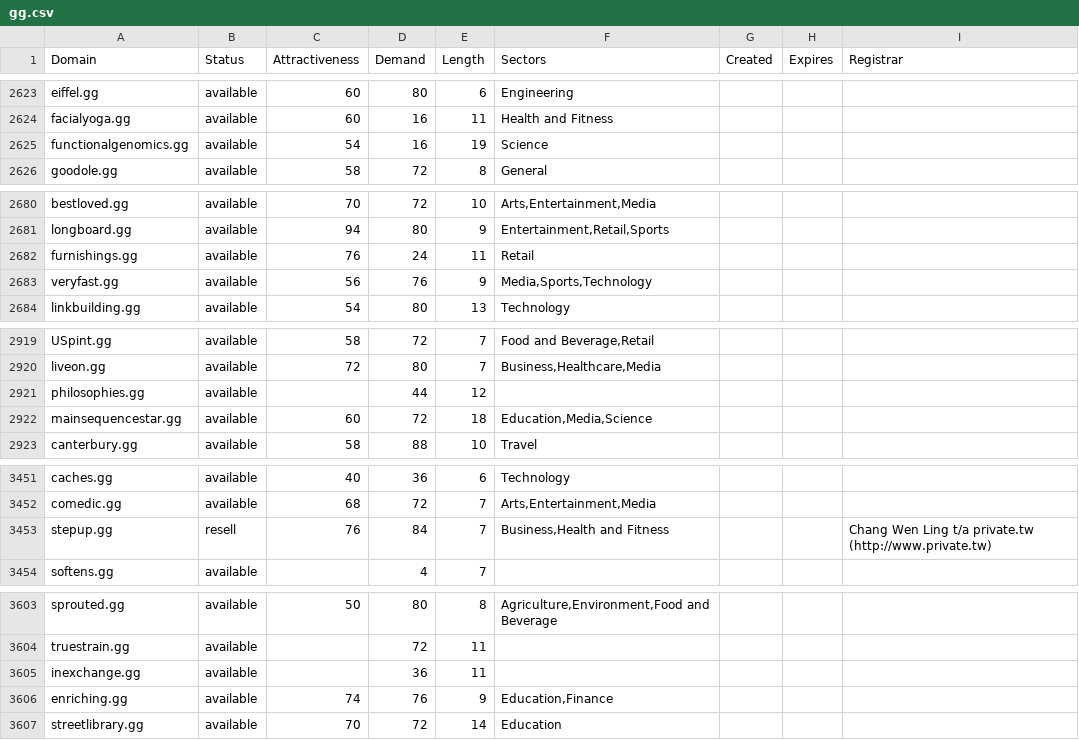
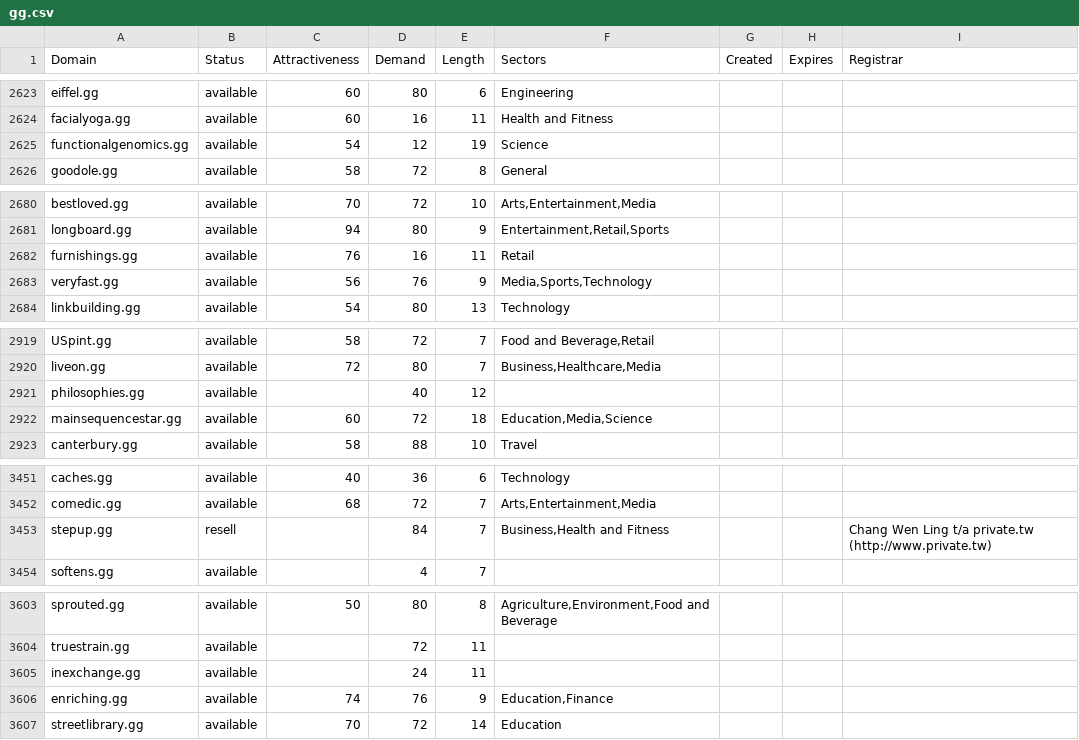
Before and after one commit to UniqueDomains/gg-oneword-domains, a CSV file: gg.csv, drawn as a sheet; only a part is shown, gaps mark what is left out; the diff covers the shown part only.

```diff
--- a/gg.csv
+++ b/gg.csv
@@ -2624,3 +2624,3 @@ eiffel.gg,available,60,80,6,Engineering,,,
 facialyoga.gg,available,60,16,11,Health and Fitness,,,
-functionalgenomics.gg,available,54,16,19,Science,,,
+functionalgenomics.gg,available,54,12,19,Science,,,
 goodole.gg,available,58,72,8,General,,,
@@ -2681,3 +2681,3 @@ bestloved.gg,available,70,72,10,"Arts,Entertainment,Media",,,
 longboard.gg,available,94,80,9,"Entertainment,Retail,Sports",,,
-furnishings.gg,available,76,24,11,Retail,,,
+furnishings.gg,available,76,16,11,Retail,,,
 veryfast.gg,available,56,76,9,"Media,Sports,Technology",,,
@@ -2920,3 +2920,3 @@ USpint.gg,available,58,72,7,"Food and Beverage,Retail",,,
 liveon.gg,available,72,80,7,"Business,Healthcare,Media",,,
-philosophies.gg,available,,44,12,,,,
+philosophies.gg,available,,40,12,,,,
 mainsequencestar.gg,available,60,72,18,"Education,Media,Science",,,
@@ -3452,3 +3452,3 @@ caches.gg,available,40,36,6,Technology,,,
 comedic.gg,available,68,72,7,"Arts,Entertainment,Media",,,
-stepup.gg,resell,76,84,7,"Business,Health and Fitness",,,Chang Wen Ling t/a private.tw (http://www.private.tw)
+stepup.gg,resell,,84,7,"Business,Health and Fitness",,,Chang Wen Ling t/a private.tw (http://www.private.tw)
 softens.gg,available,,4,7,,,,
@@ -3604,3 +3604,3 @@ sprouted.gg,available,50,80,8,"Agriculture,Environment,Food and Beverage",,,
 truestrain.gg,available,,72,11,,,,
-inexchange.gg,available,,36,11,,,,
+inexchange.gg,available,,24,11,,,,
 enriching.gg,available,74,76,9,"Education,Finance",,,
```
Also changed, not shown: 34 edited cells elsewhere in this file, 2 other files.
